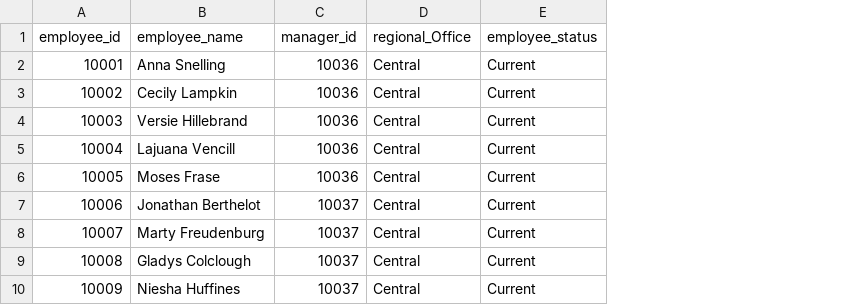
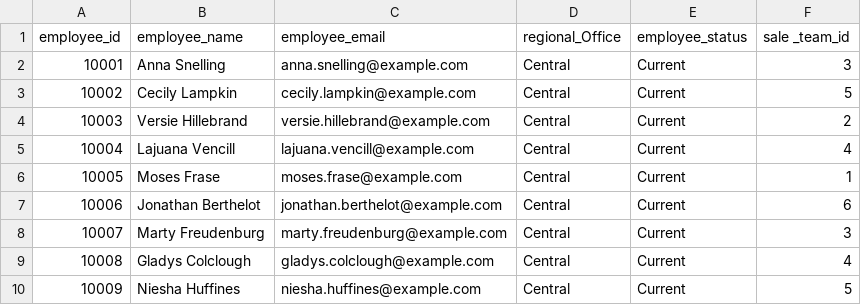
Before and after one commit to cs8u7/CRM-ZenTech, a CSV file: database/employees.csv, drawn as a sheet; only a part is shown; removed rows and columns are numbered as before the commit, all else as after; the diff names each change by its address in the sheet, - before the commit and + after, or states it on an @@ line.

Commit message:
edit edr, account & emplyee database

```diff
--- a/database/employees.csv
+++ b/database/employees.csv
-column C (manager_id), rows 2-10: 10036 | 10036 | 10036 | 10036 | 10036 | 10037 | 10037 | 10037 | 10037
+column C (employee_email), rows 2-10: anna.snelling@example.com | cecily.lampkin@example.com | versie.hillebrand@example.com | lajuana.vencill@example.com | moses.frase@example.com | jonathan.berthelot@example.com | marty.freudenburg@example.com | gladys.colclough@example.com | niesha.huffines@example.com
+column F (sale _team_id), rows 2-10: 3 | 5 | 2 | 4 | 1 | 6 | 3 | 4 | 5
```
Also changed, not shown: database/accounts.csv, 1 other file.
